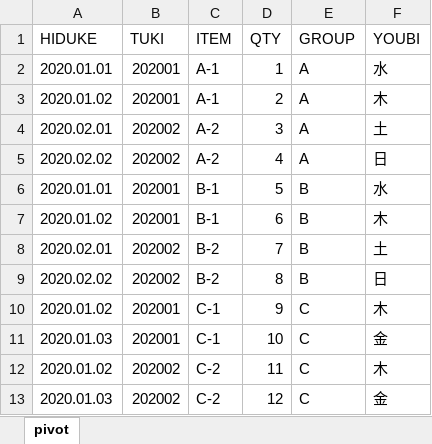
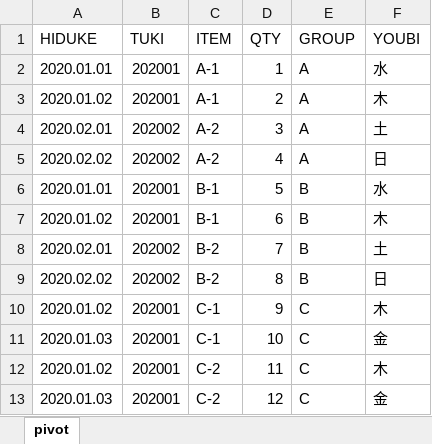
Before and after one commit to itcafe/data, an Excel workbook: testdata.xlsx, sheet pivot, drawn as a sheet; values as stored, in another font and other column widths than the file's, no borders; the diff names each change by its address in the sheet, - before the commit and + after, or states it on an @@ line.

```diff
--- a/testdata.xlsx (sheet pivot)
+++ b/testdata.xlsx (sheet pivot)
-B12:B13 (TUKI): 202002
+B12:B13 (TUKI): 202001
```
Also changed, not shown: 1 other file.
